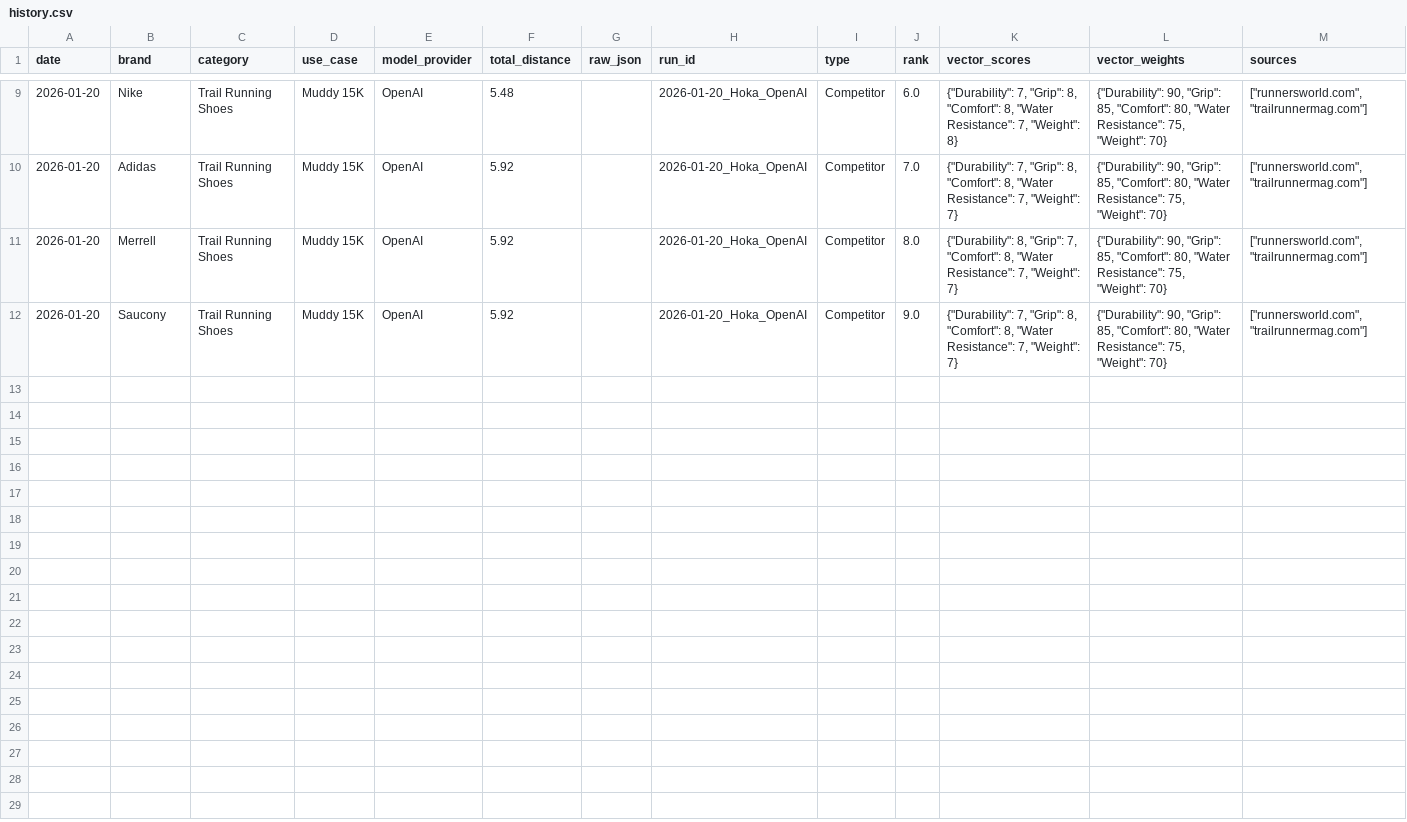
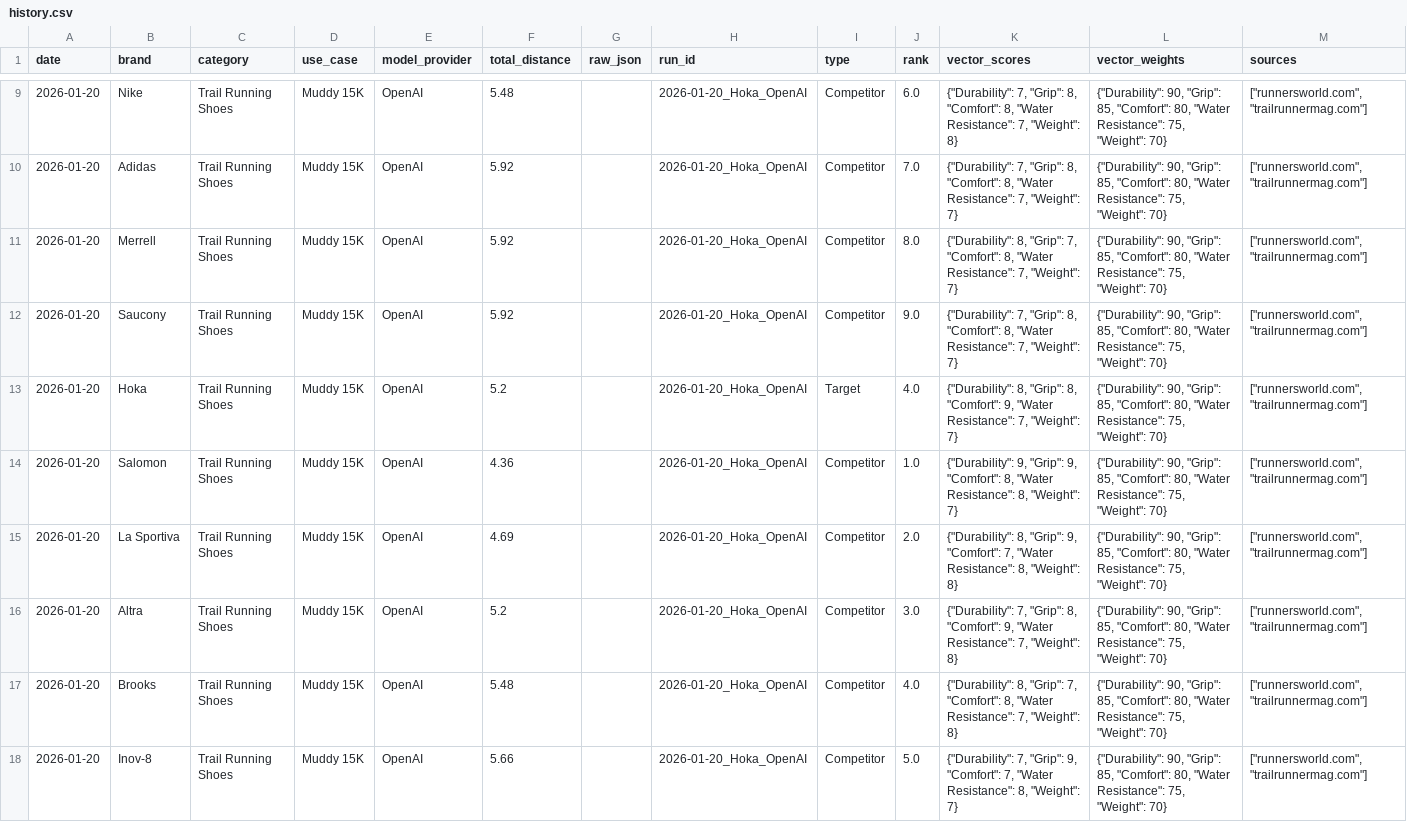
Before and after one commit to j-b-agent-c/geo-enterprise, a CSV file: history.csv, drawn as a sheet; only a part is shown, gaps mark what is left out; the diff covers the shown part only; the diff names each change by its address in the sheet, - before the commit and + after, or states it on an @@ line.

Commit message:
📈 Daily Data Update

```diff
--- a/history.csv
+++ b/history.csv
+row 13: 2026-01-20 | Hoka | Trail Running Shoes | Muddy 15K | OpenAI | 5.2 |  | 2026-01-20_Hoka_OpenAI | Target | 4.0 | {"Durability": 8, "Grip": 8, "Comfort": 9, "Water Resistance": 7, "Weight": 7} | {"Durability": 90, "Grip": 85, "Comfort": 80, "Water Resistance": 75, "Weight": 70} | ["runnersworld.com", "trailrunnermag.com"]
+row 14: 2026-01-20 | Salomon | Trail Running Shoes | Muddy 15K | OpenAI | 4.36 |  | 2026-01-20_Hoka_OpenAI | Competitor | 1.0 | {"Durability": 9, "Grip": 9, "Comfort": 8, "Water Resistance": 8, "Weight": 7} | {"Durability": 90, "Grip": 85, "Comfort": 80, "Water Resistance": 75, "Weight": 70} | ["runnersworld.com", "trailrunnermag.com"]
+row 15: 2026-01-20 | La Sportiva | Trail Running Shoes | Muddy 15K | OpenAI | 4.69 |  | 2026-01-20_Hoka_OpenAI | Competitor | 2.0 | {"Durability": 8, "Grip": 9, "Comfort": 7, "Water Resistance": 8, "Weight": 8} | {"Durability": 90, "Grip": 85, "Comfort": 80, "Water Resistance": 75, "Weight": 70} | ["runnersworld.com", "trailrunnermag.com"]
+row 16: 2026-01-20 | Altra | Trail Running Shoes | Muddy 15K | OpenAI | 5.2 |  | 2026-01-20_Hoka_OpenAI | Competitor | 3.0 | {"Durability": 7, "Grip": 8, "Comfort": 9, "Water Resistance": 7, "Weight": 8} | {"Durability": 90, "Grip": 85, "Comfort": 80, "Water Resistance": 75, "Weight": 70} | ["runnersworld.com", "trailrunnermag.com"]
+row 17: 2026-01-20 | Brooks | Trail Running Shoes | Muddy 15K | OpenAI | 5.48 |  | 2026-01-20_Hoka_OpenAI | Competitor | 4.0 | {"Durability": 8, "Grip": 7, "Comfort": 8, "Water Resistance": 7, "Weight": 8} | {"Durability": 90, "Grip": 85, "Comfort": 80, "Water Resistance": 75, "Weight": 70} | ["runnersworld.com", "trailrunnermag.com"]
+row 18: 2026-01-20 | Inov-8 | Trail Running Shoes | Muddy 15K | OpenAI | 5.66 |  | 2026-01-20_Hoka_OpenAI | Competitor | 5.0 | {"Durability": 7, "Grip": 9, "Comfort": 7, "Water Resistance": 8, "Weight": 7} | {"Durability": 90, "Grip": 85, "Comfort": 80, "Water Resistance": 75, "Weight": 70} | ["runnersworld.com", "trailrunnermag.com"]
```
Also changed, not shown: 5 added rows elsewhere in this file.
